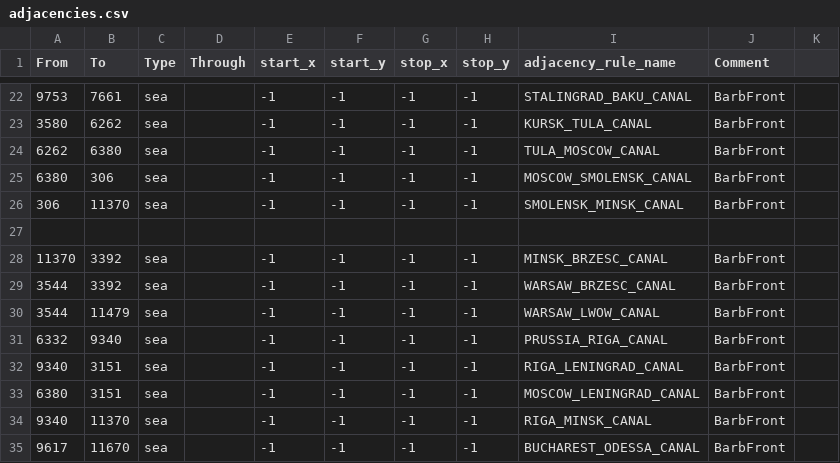
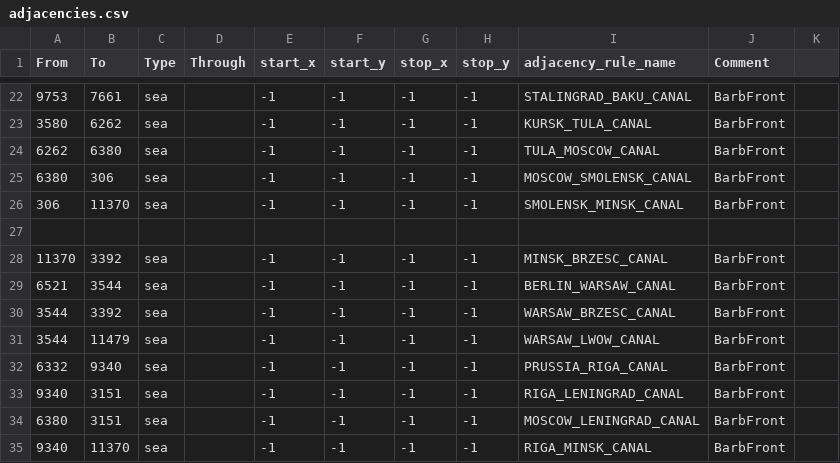
Before and after one commit to Lennardhoi/LW, a CSV file: map/adjacencies.csv, drawn as a sheet; only a part is shown, gaps mark what is left out; the shorter side is filled out with more unchanged rows; the diff names each change by its address in the sheet, - before the commit and + after, or states it on an @@ line.

Commit message:
Berlin added to the Tunnel System

```diff
--- a/map/adjacencies.csv
+++ b/map/adjacencies.csv
+row 29: 6521 | 3544 | sea |  | -1 | -1 | -1 | -1 | BERLIN_WARSAW_CANAL | BarbFront
```
Also changed, not shown: 1 other file.
